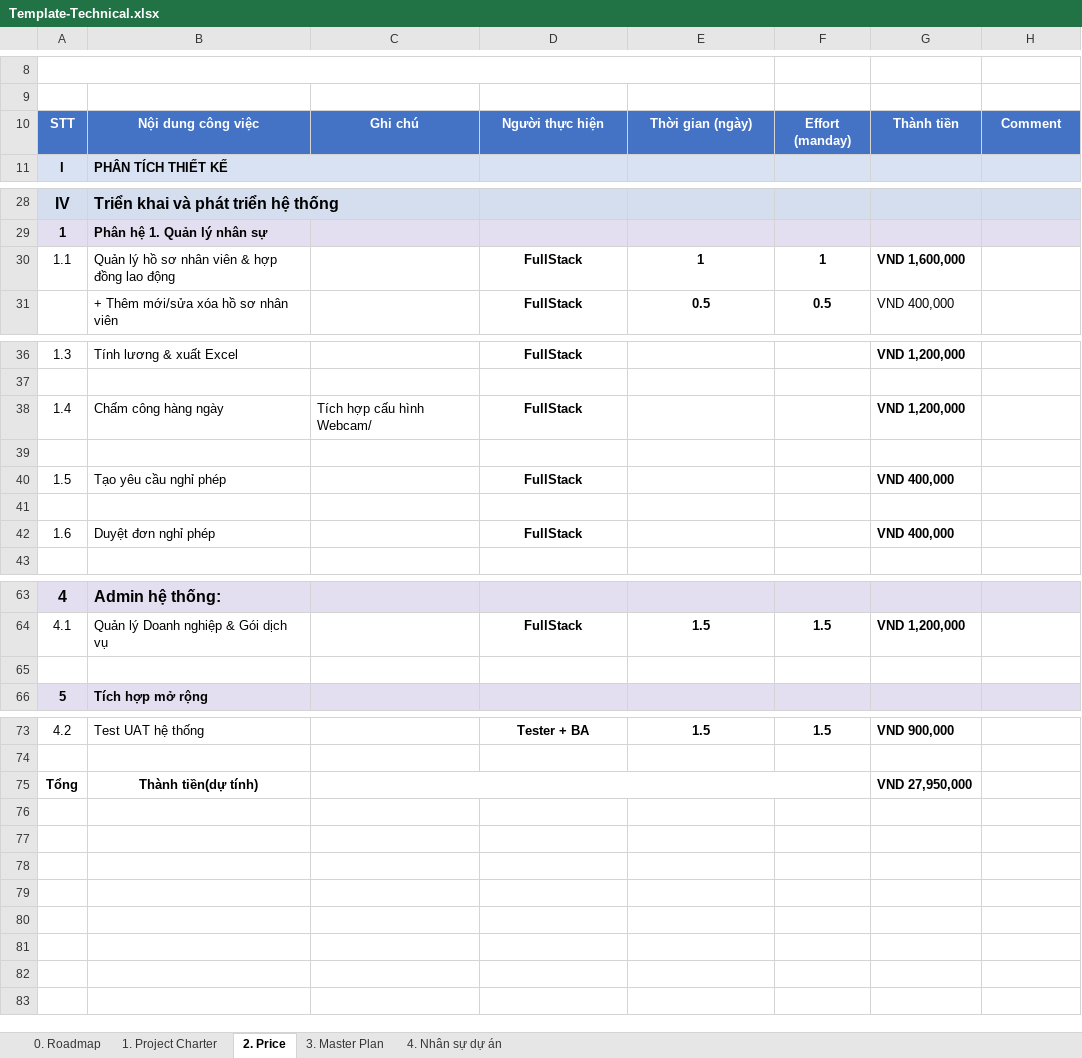
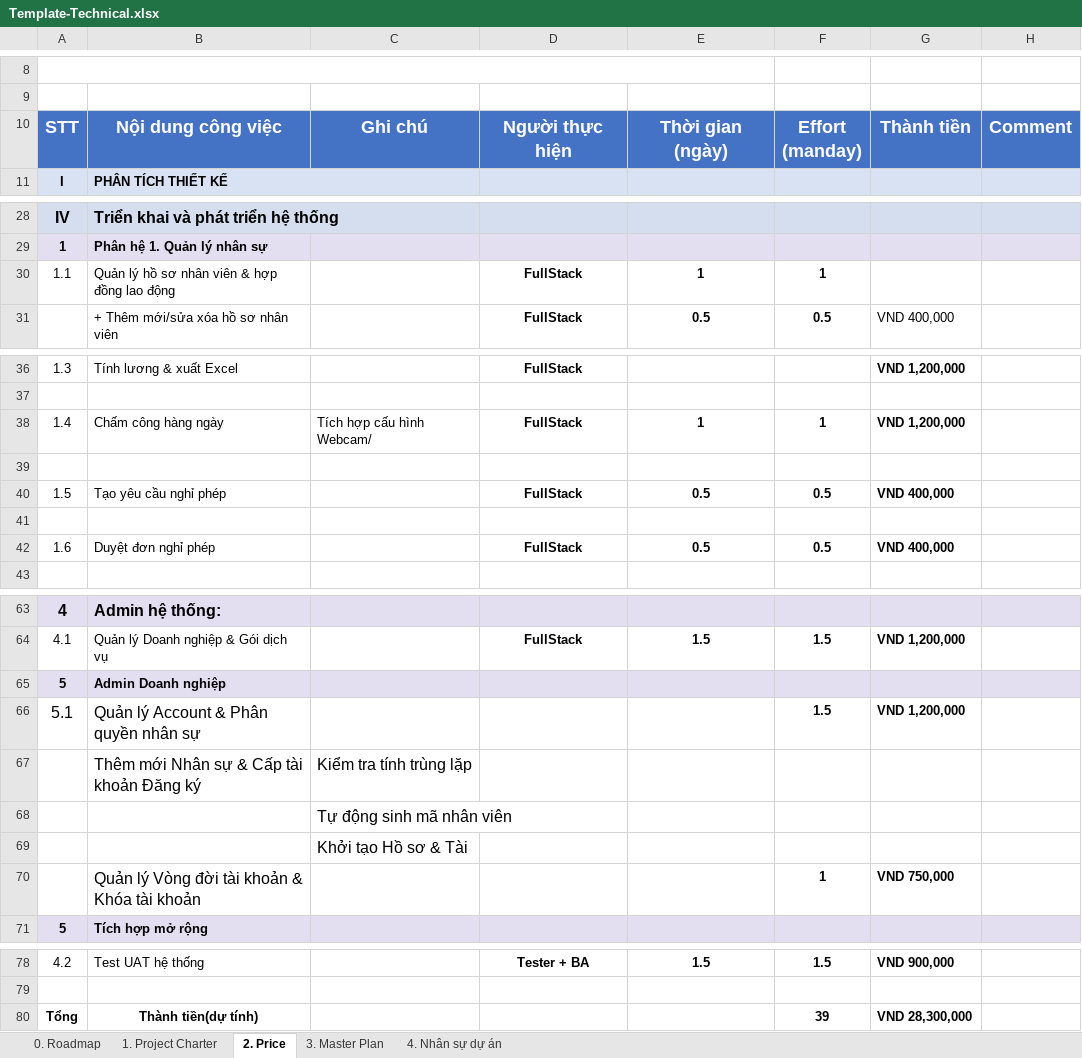
Before and after one commit to Pham-anh-Hub/PTIT_CNTT1_ExampleHolidayProject_PhamAnh, an Excel workbook: Template-Technical.xlsx, sheet 2. Price, drawn as a sheet; only a part is shown, gaps mark what is left out; values as stored, in another font and other column widths than the file's, no borders; conditional formats not drawn; removed rows and columns are numbered as before the commit, all else as after; the diff covers the shown part only; the diff names each change by its address in the sheet, - before the commit and + after, or states it on an @@ line.

```diff
--- a/Template-Technical.xlsx (sheet 2. Price)
+++ b/Template-Technical.xlsx (sheet 2. Price)
@@ A10:H10 text size: larger @@
-G30: VND 1,600,000
+G30: (empty)
-E38: (empty)
+E38: 1
-F38: (empty)
+F38: 1
-E40: (empty)
+E40: 0.5
-F40: (empty)
+F40: 0.5
-E42: (empty)
+E42: 0.5
-F42: (empty)
+F42: 0.5
-row 65: (empty)
+row 65: 5 | Admin Doanh nghiệp
-A65:H65 fill: none
+A65:H65 fill: #E4DFF0
+row 66: 5.1 | Quản lý Account & Phân quyền nhân sự |  |  |  | 1.5 | VND 1,200,000
+row 67:  | Thêm mới Nhân sự & Cấp tài khoản Đăng ký | Kiểm tra tính trùng lặp
+row 68:  |  | Tự động sinh mã nhân viên
+row 69:  |  | Khởi tạo Hồ sơ & Tài
+row 70:  | Quản lý Vòng đời tài khoản & Khóa tài khoản |  |  |  | 1 | VND 750,000
-C75:F75 merged
-F80: (empty)
+F80: 39
-G80: VND 27,950,000
+G80: VND 28,300,000
```
Also changed, not shown: 1 edited cell elsewhere in this sheet, sheet 3. Master Plan, hidden cells.
